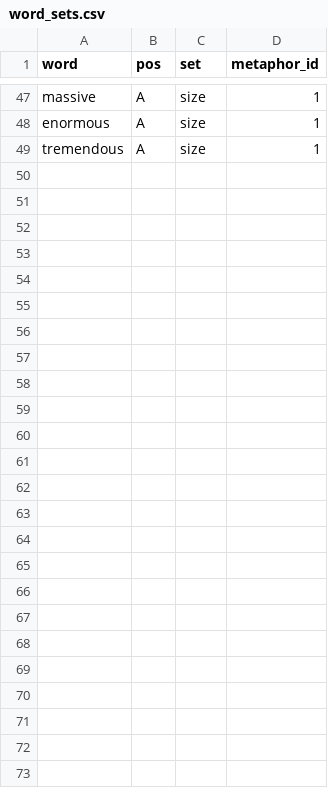
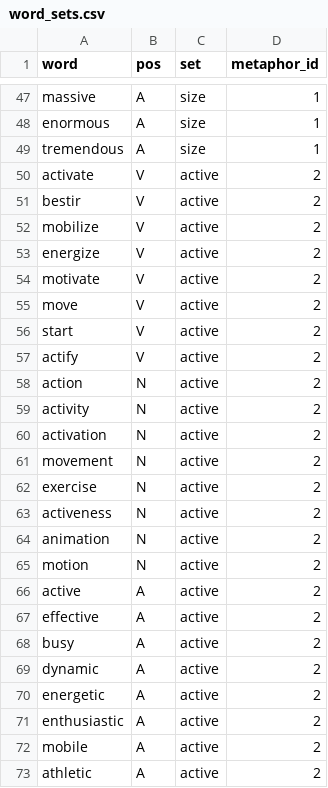
Before and after one commit to Adracir/metaphor_experiment, a CSV file: word_sets.csv, drawn as a sheet; only a part is shown, gaps mark what is left out; the diff names each change by its address in the sheet, - before the commit and + after, or states it on an @@ line.

Commit message:
include random baseline, add some words to data

```diff
--- a/word_sets.csv
+++ b/word_sets.csv
+row 50: activate | V | active | 2
+row 51: bestir | V | active | 2
+row 52: mobilize | V | active | 2
+row 53: energize | V | active | 2
+row 54: motivate | V | active | 2
+row 55: move | V | active | 2
+row 56: start | V | active | 2
+row 57: actify | V | active | 2
+row 58: action | N | active | 2
+row 59: activity | N | active | 2
+row 60: activation | N | active | 2
+row 61: movement | N | active | 2
+row 62: exercise | N | active | 2
+row 63: activeness | N | active | 2
+row 64: animation | N | active | 2
+row 65: motion | N | active | 2
+row 66: active | A | active | 2
+row 67: effective | A | active | 2
+row 68: busy | A | active | 2
+row 69: dynamic | A | active | 2
+row 70: energetic | A | active | 2
+row 71: enthusiastic | A | active | 2
+row 72: mobile | A | active | 2
+row 73: athletic | A | active | 2
```
Also changed, not shown: 1 other file.
